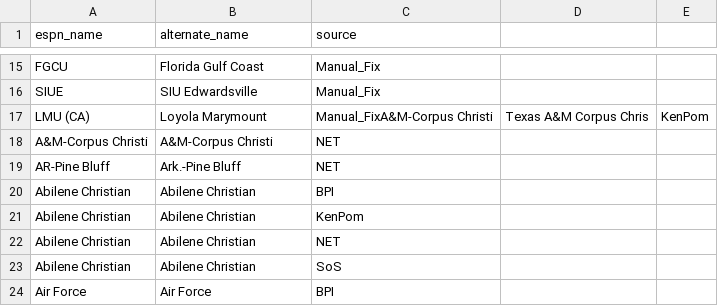
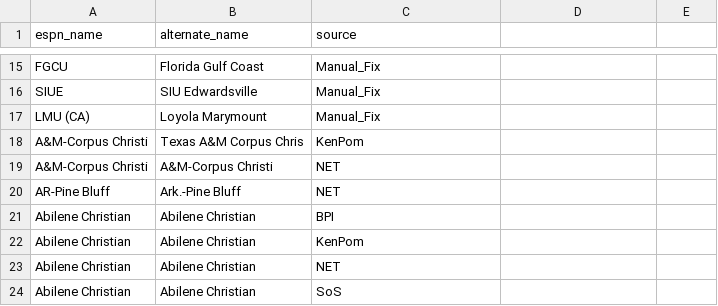
Before and after one commit to kylevogel/cbb-ratings-pipeline, a CSV file: team_alias.csv, drawn as a sheet; only a part is shown, gaps mark what is left out; the shorter side is filled out with more unchanged rows.

Commit message:
Update team_alias.csv

```diff
--- a/team_alias.csv
+++ b/team_alias.csv
@@ -16,3 +16,4 @@ FGCU,Florida Gulf Coast,Manual_Fix
 SIUE,SIU Edwardsville,Manual_Fix
-LMU (CA),Loyola Marymount,Manual_FixA&M-Corpus Christi,Texas A&M Corpus Chris,KenPom
+LMU (CA),Loyola Marymount,Manual_Fix
+A&M-Corpus Christi,Texas A&M Corpus Chris,KenPom
 A&M-Corpus Christi,A&M-Corpus Christi,NET
```
